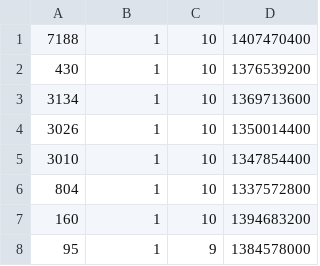
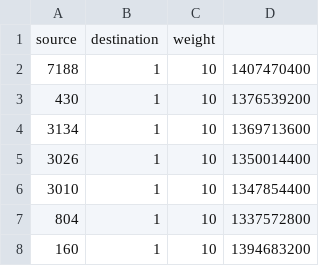
Before and after one commit to pouyehbnj/sample-python-graphs, a CSV file: soc-sign-bitcoinalpha.csv, drawn as a sheet; only a part is shown; the shorter side is filled out with more unchanged rows.

Commit message:
change csv file column names

```diff
--- a/soc-sign-bitcoinalpha.csv
+++ b/soc-sign-bitcoinalpha.csv
@@ -1 +1,2 @@
+source,destination,weight
 7188,1,10,1407470400
```
Also changed, not shown: 1 other file.
